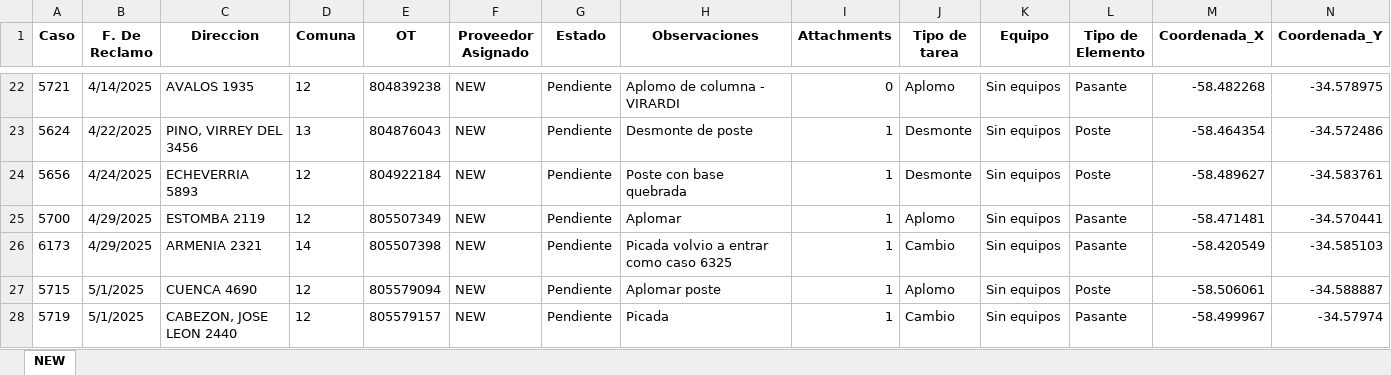
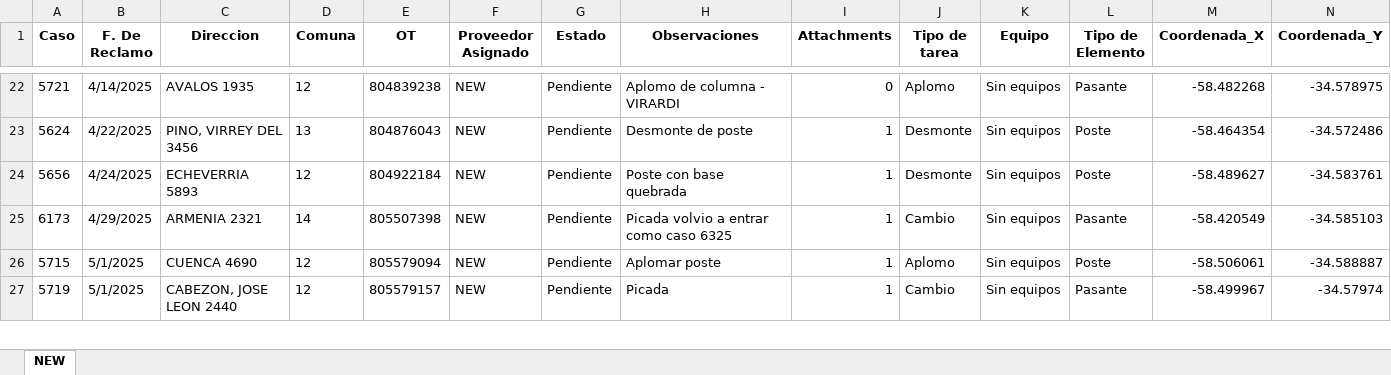
Before and after one commit to gestiondereclamosteco/new, an Excel workbook: mapa_interactivo_NEW.xlsx, sheet NEW, drawn as a sheet; only a part is shown, gaps mark what is left out; values as stored, in another font and other column widths than the file's, no borders; rows hold the shown columns only; the diff names each change by its address in the sheet, - before the commit and + after, or states it on an @@ line.

Commit message:
🔄 Actualización automática del mapa (2025-07-21 07:31:02)

```diff
--- a/mapa_interactivo_NEW.xlsx (sheet NEW)
+++ b/mapa_interactivo_NEW.xlsx (sheet NEW)
-row 25: 5700 | 4/29/2025 | ESTOMBA 2119 | 12 | 805507349 | NEW | Pendiente | Aplomar | 1 | Aplomo | Sin equipos | Pasante | -58.471481 | -34.570441
```
Also changed, not shown: 1 other file.
